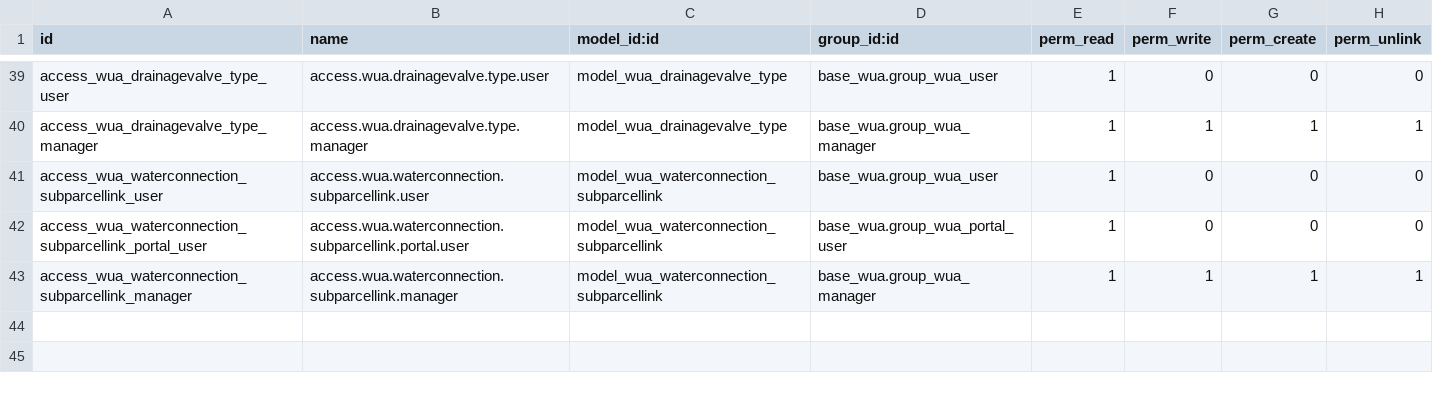
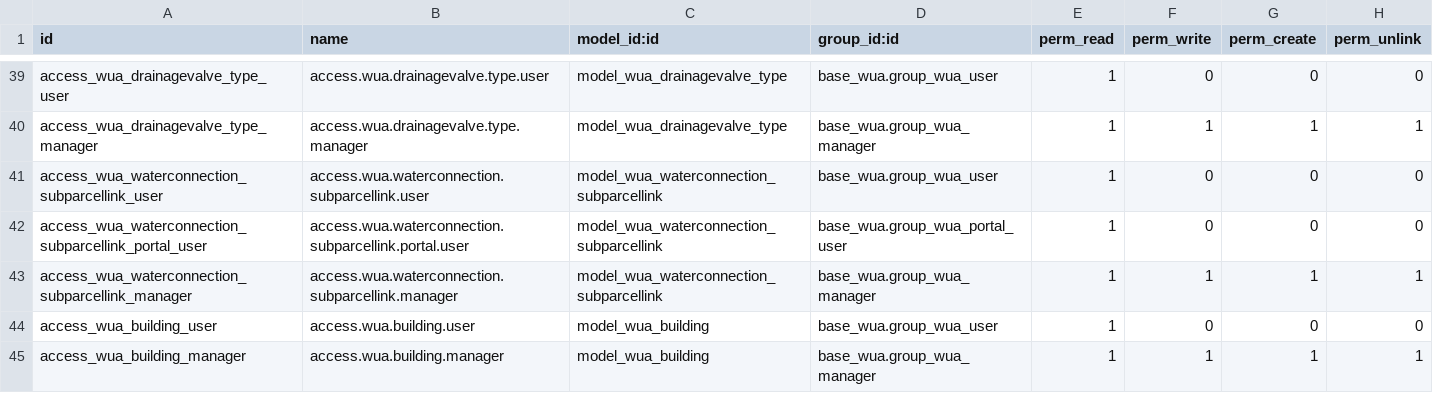
Before and after one commit to MovalAgroingenieria/wua, a CSV file: base_wua_infrastructure/security/ir.model.access.csv, drawn as a sheet; only a part is shown, gaps mark what is left out; the diff names each change by its address in the sheet, - before the commit and + after, or states it on an @@ line.

Commit message:
[UPD] base_wua_infrastructure: add security for buildins and fix translations

```diff
--- a/base_wua_infrastructure/security/ir.model.access.csv
+++ b/base_wua_infrastructure/security/ir.model.access.csv
+row 44: access_wua_building_user | access.wua.building.user | model_wua_building | base_wua.group_wua_user | 1 | 0 | 0 | 0
+row 45: access_wua_building_manager | access.wua.building.manager | model_wua_building | base_wua.group_wua_manager | 1 | 1 | 1 | 1
```
Also changed, not shown: 1 other file.
